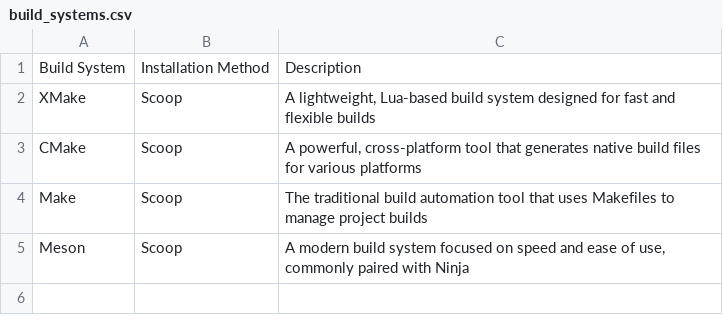
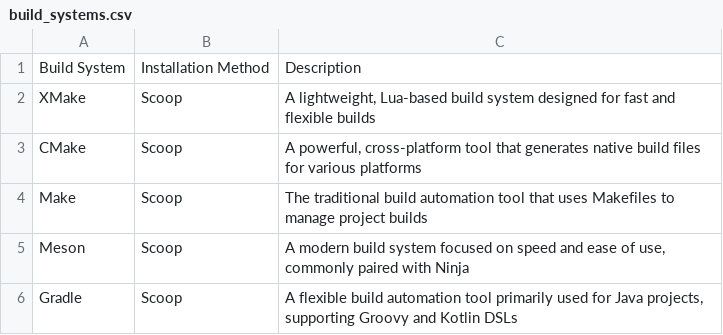
Before and after one commit to mccakit/learn_xmake, a CSV file: docs/source/_static/enviroment/build_systems.csv, drawn as a sheet; the diff names each change by its address in the sheet, - before the commit and + after, or states it on an @@ line.

```diff
--- a/docs/source/_static/enviroment/build_systems.csv
+++ b/docs/source/_static/enviroment/build_systems.csv
+row 6: Gradle | Scoop | A flexible build automation tool primarily used for Java projects, supporting Groovy and Kotlin DSLs
```
Also changed, not shown: docs/source/_static/enviroment/toolchains.csv, 3 other files.
